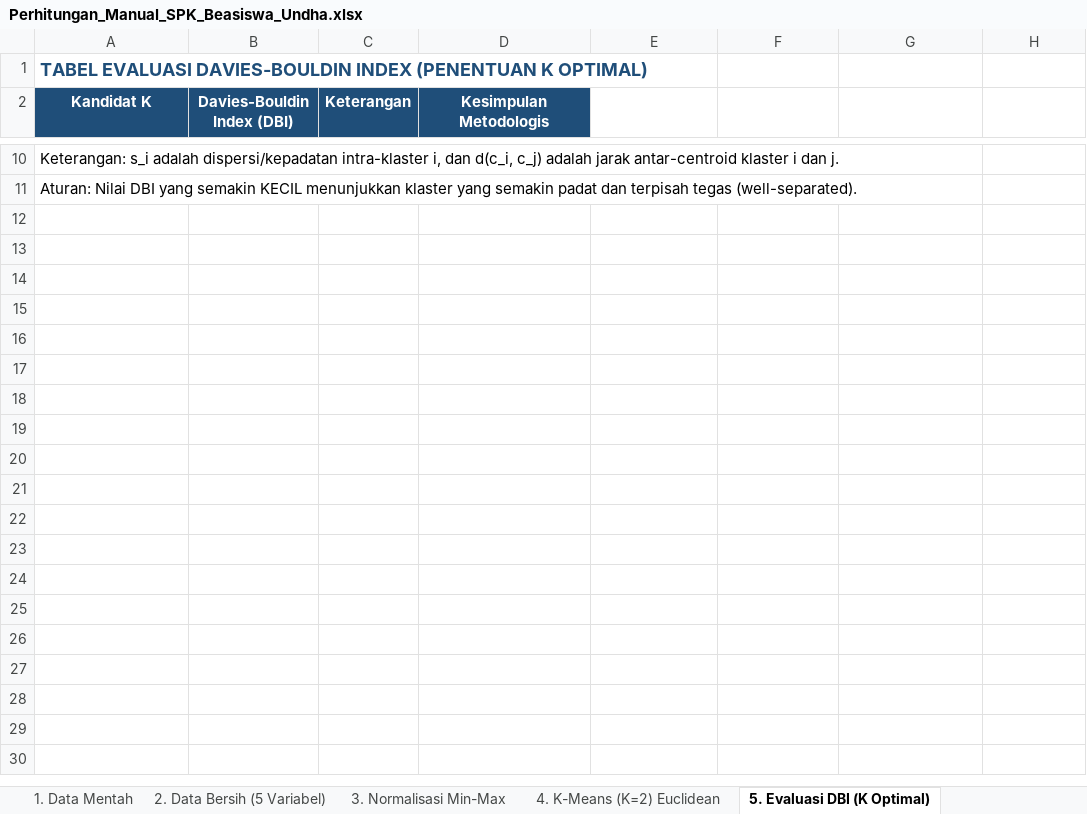
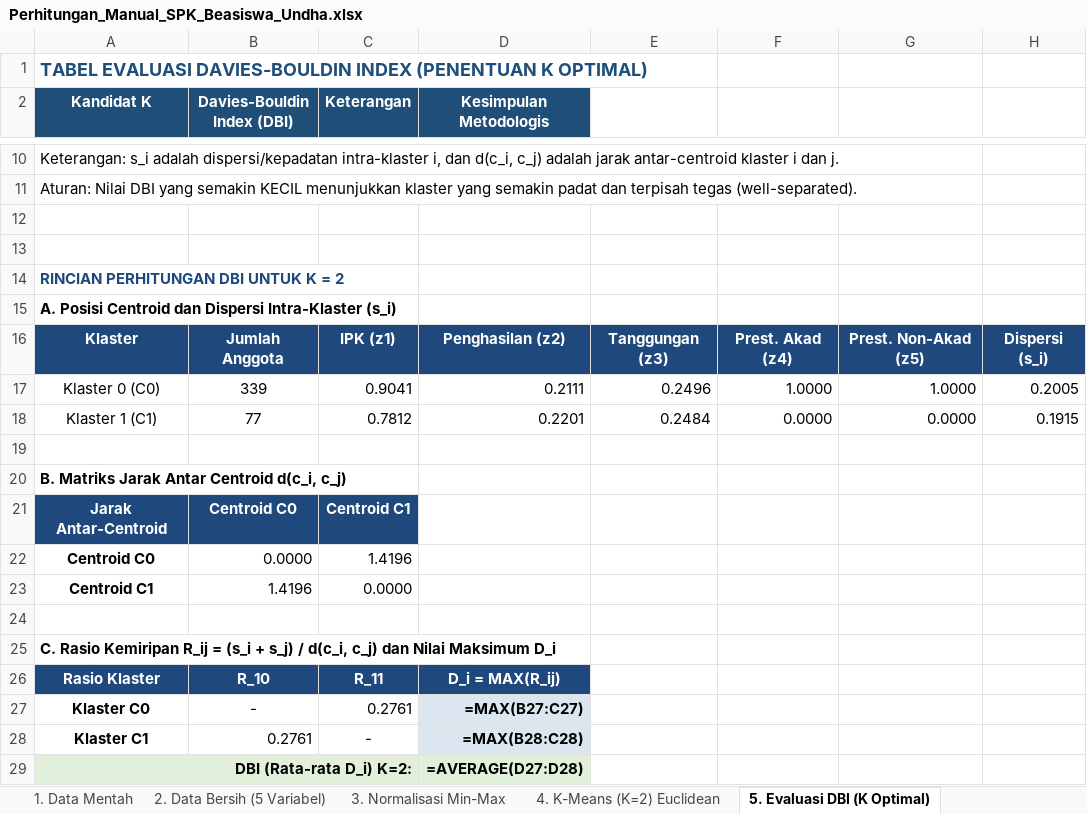
Before and after one commit to RimuruTempestCkCK/beasiswa-spk, an Excel workbook: Perhitungan_Manual_SPK_Beasiswa_Undha.xlsx, sheet 5. Evaluasi DBI (K Optimal), drawn as a sheet; only a part is shown, gaps mark what is left out; values as stored, in another font and other column widths than the file's, no borders; formulas without a stored value are shown as written; the diff covers the shown part only; the diff names each change by its address in the sheet, - before the commit and + after, or states it on an @@ line.

Commit message:
docs(excel): tambahkan rincian perhitungan matematis DBI lengkap untuk K=2 hingga K=5

```diff
--- a/Perhitungan_Manual_SPK_Beasiswa_Undha.xlsx (sheet 5. Evaluasi DBI (K Optimal))
+++ b/Perhitungan_Manual_SPK_Beasiswa_Undha.xlsx (sheet 5. Evaluasi DBI (K Optimal))
+row 12: (empty)
+row 13: (empty)
+row 14: RINCIAN PERHITUNGAN DBI UNTUK K = 2
+row 15: A. Posisi Centroid dan Dispersi Intra-Klaster (s_i)
+row 16: Klaster | Jumlah Anggota | IPK (z1) | Penghasilan (z2) | Tanggungan (z3) | Prest. Akad (z4) | Prest. Non-Akad (z5) | Dispersi (s_i)
+row 17: Klaster 0 (C0) | 339 | 0.9041 | 0.2111 | 0.2496 | 1.0000 | 1.0000 | 0.2005
+row 18: Klaster 1 (C1) | 77 | 0.7812 | 0.2201 | 0.2484 | 0.0000 | 0.0000 | 0.1915
+row 19: (empty)
+row 20: B. Matriks Jarak Antar Centroid d(c_i, c_j)
+row 21: Jarak Antar-Centroid | Centroid C0 | Centroid C1
+row 22: Centroid C0 | 0.0000 | 1.4196
+row 23: Centroid C1 | 1.4196 | 0.0000
+row 24: (empty)
+row 25: C. Rasio Kemiripan R_ij = (s_i + s_j) / d(c_i, c_j) dan Nilai Maksimum D_i
+row 26: Rasio Klaster | R_10 | R_11 | D_i = MAX(R_ij)
+row 27: Klaster C0 | - | 0.2761 | =MAX(B27:C27)
+row 28: Klaster C1 | 0.2761 | - | =MAX(B28:C28)
+row 29: DBI (Rata-rata D_i) K=2: |  |  | =AVERAGE(D27:D28)
```
Also changed, not shown: 72 added rows and 4 edited cells elsewhere in this sheet, sheet 3. Normalisasi Min-Max, sheet 4. K-Means (K=2) Euclidean, sheet 6. Evaluasi Backpropagation.
